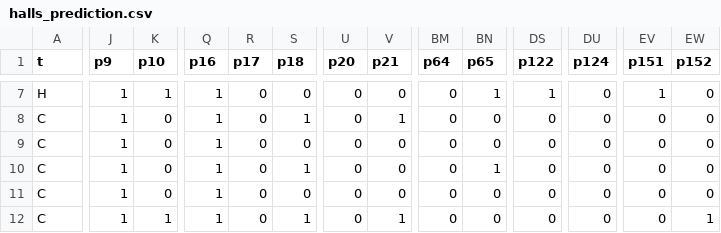
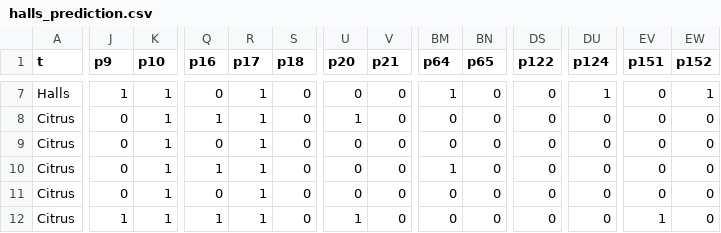
Before and after one commit to crashh/DM847-Introduction-to-Bioinformatics, a CSV file: halls_prediction.csv, drawn as a sheet; only a part is shown, gaps mark what is left out; the diff covers the shown part only; the diff names each change by its address in the sheet, - before the commit and + after, or states it on an @@ line.

```diff
--- a/halls_prediction.csv
+++ b/halls_prediction.csv
-A7 (t): H
+A7 (t): Halls
-Q7 (p16): 1
+Q7 (p16): 0
-R7:R12 (p17): 0
+R7:R12 (p17): 1
-BM7 (p64): 0
+BM7 (p64): 1
-BN7 (p65): 1
+BN7 (p65): 0
-DS7 (p122): 1
+DS7 (p122): 0
-DU7 (p124): 0
+DU7 (p124): 1
-EV7 (p151): 1
+EV7 (p151): 0
-EW7 (p152): 0
+EW7 (p152): 1
-A8:A12 (t): C
+A8:A12 (t): Citrus
-J8:J11 (p9): 1
+J8:J11 (p9): 0
-K8:K11 (p10): 0
+K8:K11 (p10): 1
-S8 (p18): 1
+S8 (p18): 0
-U8 (p20): 0
+U8 (p20): 1
-V8 (p21): 1
+V8 (p21): 0
-Q9 (p16): 1
+Q9 (p16): 0
-S10 (p18): 1
+S10 (p18): 0
-BM10 (p64): 0
+BM10 (p64): 1
-BN10 (p65): 1
+BN10 (p65): 0
-Q11 (p16): 1
+Q11 (p16): 0
-S12 (p18): 1
+S12 (p18): 0
-U12 (p20): 0
+U12 (p20): 1
-V12 (p21): 1
+V12 (p21): 0
-EV12 (p151): 0
+EV12 (p151): 1
-EW12 (p152): 1
+EW12 (p152): 0
```
Also changed, not shown: 52 edited cells elsewhere in this file, candy_labels/output/final_BD18_1511121654_ims.csv, candy_labels/output/final_BD18_1511121719_ims.csv, 28 other files.
